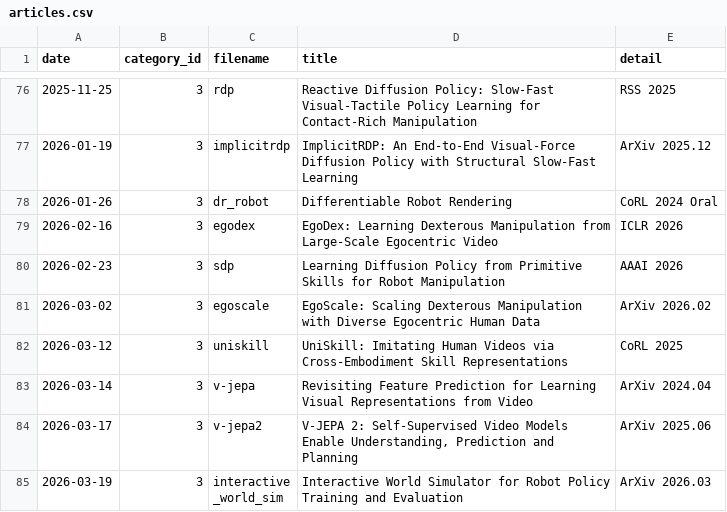
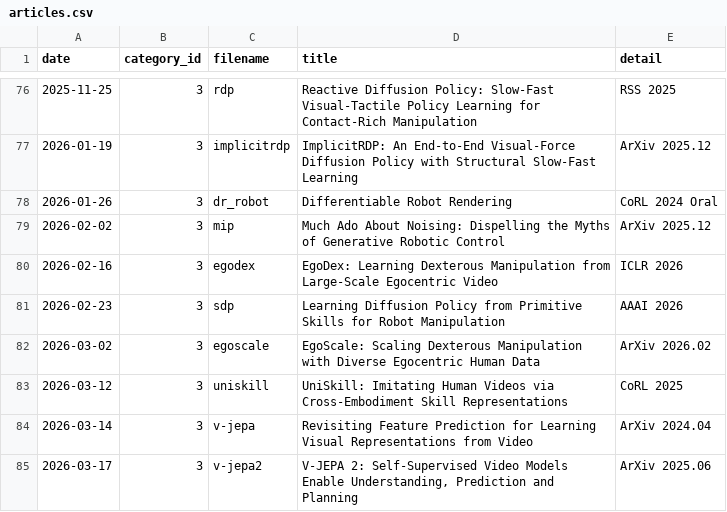
Before and after one commit to seongminjung/seongminjung.github.io, a CSV file: database/articles.csv, drawn as a sheet; only a part is shown, gaps mark what is left out; the shorter side is filled out with more unchanged rows.

```diff
--- a/database/articles.csv
+++ b/database/articles.csv
@@ -78,2 +78,3 @@ date,category_id,filename,title,detail
 2026-01-26,3,dr_robot,Differentiable Robot Rendering,CoRL 2024 Oral
+2026-02-02,3,mip,Much Ado About Noising: Dispelling the Myths of Generative Robotic Control,ArXiv 2025.12
 2026-02-16,3,egodex,EgoDex: Learning Dexterous Manipulation from Large-Scale Egocentric Video,ICLR 2026
```
Also changed, not shown: 11 other files.
